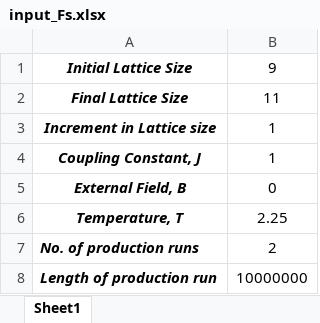
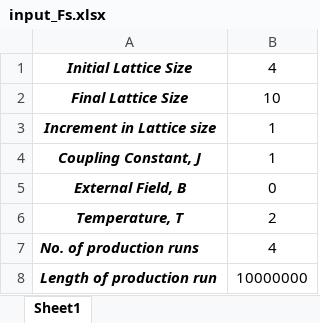
Before and after one commit to vermaprateek/2DIsing_MATLAB, an Excel workbook: 2DIsing_Fs/input_Fs.xlsx, sheet Sheet1, drawn as a sheet; values as stored, in another font and other column widths than the file's, no borders; the diff names each change by its address in the sheet, - before the commit and + after, or states it on an @@ line.

```diff
--- a/2DIsing_Fs/input_Fs.xlsx (sheet Sheet1)
+++ b/2DIsing_Fs/input_Fs.xlsx (sheet Sheet1)
-B1: 9
+B1: 4
-B2: 11
+B2: 10
-B6: 2.25
+B6: 2
-B7: 2
+B7: 4
```
Also changed, not shown: 2DIsing_criticalexponents/input.xlsx, 2DIsing_probability_distribution/input.xlsx, 25 other files.
